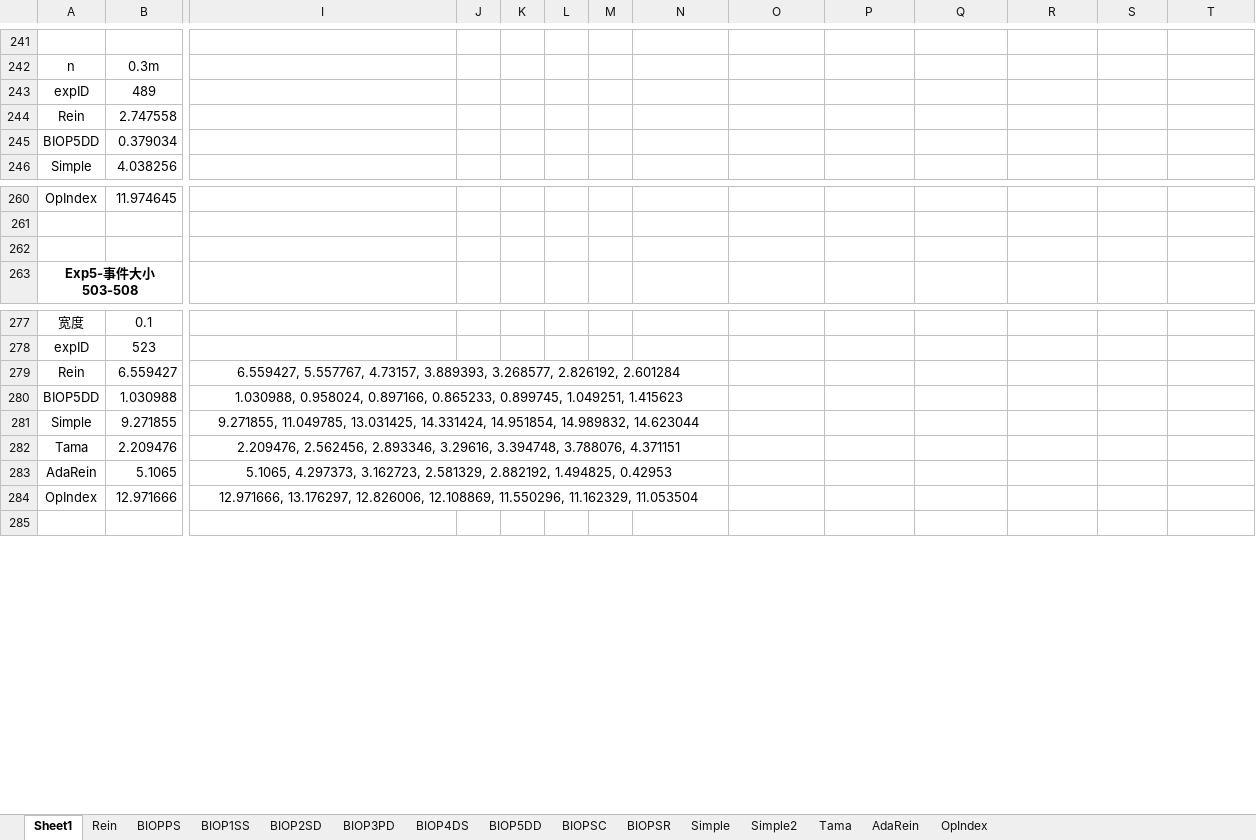
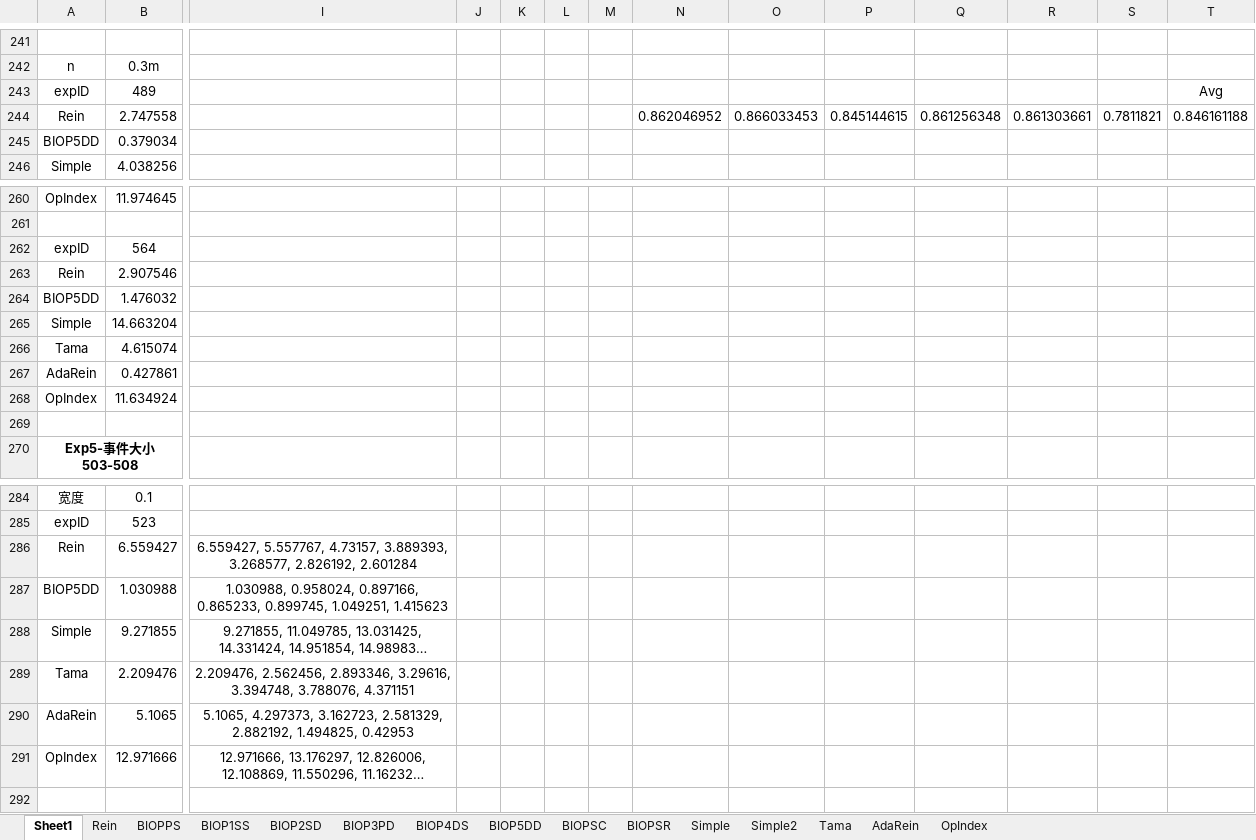
Before and after one commit to shiwanghua/HEM, an Excel workbook: expData.xlsx, sheet Sheet1, drawn as a sheet; only a part is shown, gaps mark what is left out; long unchanged cells end in …; values as stored, in another font and other column widths than the file's, no borders; charts and pictures not drawn; removed rows and columns are numbered as before the commit, all else as after; rows hold the shown columns only; the diff covers the shown part only; the diff names each change by its address in the sheet, - before the commit and + after, or states it on an @@ line.

```diff
--- a/expData.xlsx (sheet Sheet1)
+++ b/expData.xlsx (sheet Sheet1)
-T243: (empty)
+T243: Avg
-N244: (empty)
+N244: 0.862046952
-O244: (empty)
+O244: 0.866033453
-P244: (empty)
+P244: 0.845144615
-Q244: (empty)
+Q244: 0.861256348
-R244: (empty)
+R244: 0.861303661
-S244: (empty)
+S244: 0.7811821
-T244: (empty)
+T244: 0.846161188
+row 262: expID | 564
+row 263: Rein | 2.907546
+row 264: BIOP5DD | 1.476032
+row 265: Simple | 14.663204
+row 266: Tama | 4.615074
+row 267: AdaRein | 0.427861
+row 268: OpIndex | 11.634924
-I279:N279 merged
-I280:N280 merged
-I281:N281 merged
-I282:N282 merged
-I283:N283 merged
-I284:N284 merged
```
Also changed, not shown: 14 added rows and 14 removed rows elsewhere in this sheet, sheet BIOPSC, sheet BIOP5DD, sheet BIOP4DS, sheet BIOP3PD, sheet BIOP1SS, sheet BIOP2SD, 8 more sheets, formulas that keep their value, charts or pictures, 12 other files.
